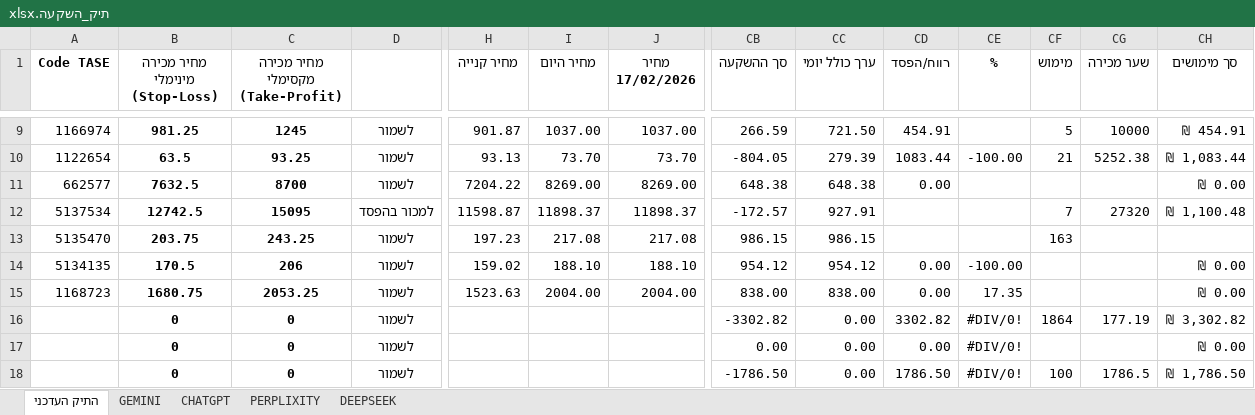
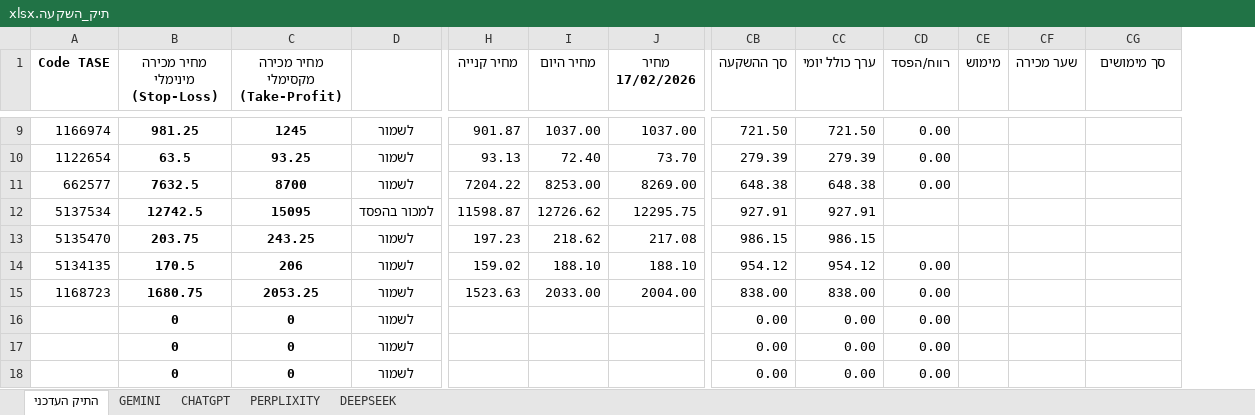
Before and after one commit to pilou73/BURSA, an Excel workbook: תיק_השקעה.xlsx, sheet התיק העדכני, drawn as a sheet; only a part is shown, gaps mark what is left out; values as stored, in another font and other column widths than the file's, no borders; conditional formats not drawn; removed rows and columns are numbered as before the commit, all else as after; rows hold the shown columns only; the diff covers the shown part only; the diff names each change by its address in the sheet, - before the commit and + after, or states it on an @@ line.

```diff
--- a/תיק_השקעה.xlsx (sheet התיק העדכני)
+++ b/תיק_השקעה.xlsx (sheet התיק העדכני)
-column CE (%), rows 10-15: -100.00 |  |  |  | -100.00 | 17.35; rows 17-18: #DIV/0! | #DIV/0!
-CB9 (סך ההשקעה): 266.59
+CB9 (סך ההשקעה): 721.50
-CD9 (רווח/הפסד): 454.91
+CD9 (רווח/הפסד): 0.00
-CE9 (מימוש): 5
+CE9 (מימוש): (empty)
-CF9 (שער מכירה): 10000
+CF9 (שער מכירה): (empty)
-CG9 (סך מימושים): ₪ 454.91
+CG9 (סך מימושים): (empty)
-I10 (מחיר היום): 73.70
+I10 (מחיר היום): 72.40
-CB10 (סך ההשקעה): -804.05
+CB10 (סך ההשקעה): 279.39
-CD10 (רווח/הפסד): 1083.44
+CD10 (רווח/הפסד): 0.00
-CE10 (מימוש): 21
+CE10 (מימוש): (empty)
-CF10 (שער מכירה): 5252.38
+CF10 (שער מכירה): (empty)
-CG10 (סך מימושים): ₪ 1,083.44
+CG10 (סך מימושים): (empty)
-I11 (מחיר היום): 8269.00
+I11 (מחיר היום): 8253.00
-CG11 (סך מימושים): ₪ 0.00
+CG11 (סך מימושים): (empty)
-I12 (מחיר היום): 11898.37
+I12 (מחיר היום): 12726.62
-J12 (מחיר 17/02/2026): 11898.37
+J12 (מחיר 17/02/2026): 12295.75
-CB12 (סך ההשקעה): -172.57
+CB12 (סך ההשקעה): 927.91
-CE12 (מימוש): 7
+CE12 (מימוש): (empty)
-CF12 (שער מכירה): 27320
+CF12 (שער מכירה): (empty)
-CG12 (סך מימושים): ₪ 1,100.48
+CG12 (סך מימושים): (empty)
-I13 (מחיר היום): 217.08
+I13 (מחיר היום): 218.62
-CE13 (מימוש): 163
+CE13 (מימוש): (empty)
-CG14:CG15 (סך מימושים): ₪ 0.00
+CG14:CG15 (סך מימושים): (empty)
-I15 (מחיר היום): 2004.00
+I15 (מחיר היום): 2033.00
-row 16:  | 0 | 0 | לשמור |  |  |  | -3302.82 | 0.00 | 3302.82 | #DIV/0! | 1864 | 177.19 | ₪ 3,302.82
-CG16 (סך מימושים): ₪ 0.00
+CG16 (סך מימושים): (empty)
+row 17:  | 0 | 0 | לשמור |  |  |  | 0.00 | 0.00 | 0.00
-CB18 (סך ההשקעה): -1786.50
+CB18 (סך ההשקעה): 0.00
-CD18 (רווח/הפסד): 1786.50
+CD18 (רווח/הפסד): 0.00
-CE18 (מימוש): 100
+CE18 (מימוש): (empty)
-CF18 (שער מכירה): 1786.5
+CF18 (שער מכירה): (empty)
-CG18 (סך מימושים): ₪ 1,786.50
+CG18 (סך מימושים): (empty)
```
Also changed, not shown: 1 added row, 1 removed row and 59 edited cells elsewhere in this sheet, sheet PERPLIXITY, sheet CHATGPT, sheet DEEPSEEK, sheet GEMINI, formulas that keep their value, 1 other file.
